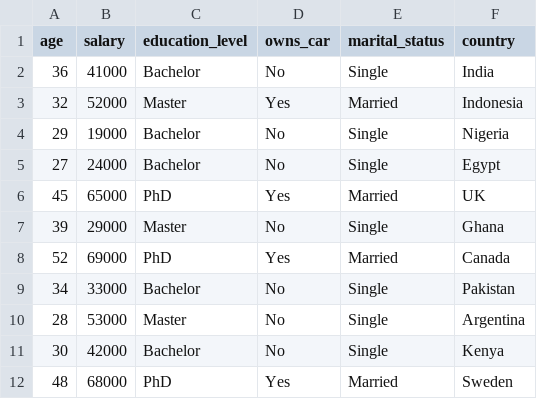
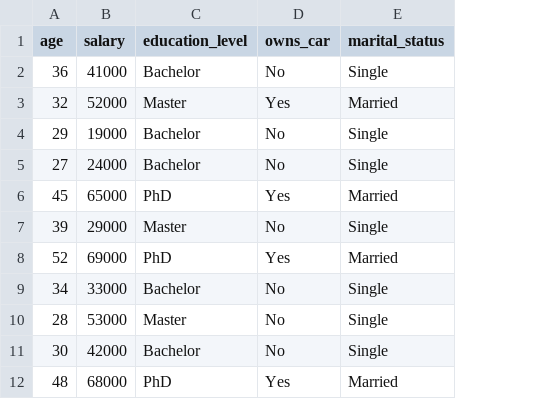
Before and after one commit to rug-oop-2024/oop-24-25-final-project-group45, a CSV file: sample_datasets/car.csv, drawn as a sheet; only a part is shown; the diff names each change by its address in the sheet, - before the commit and + after, or states it on an @@ line.

```diff
--- a/sample_datasets/car.csv
+++ b/sample_datasets/car.csv
-column F (country), rows 2-12: India | Indonesia | Nigeria | Egypt | UK | Ghana | Canada | Pakistan | Argentina | Kenya | Sweden
```
Also changed, not shown: 1 other file.
